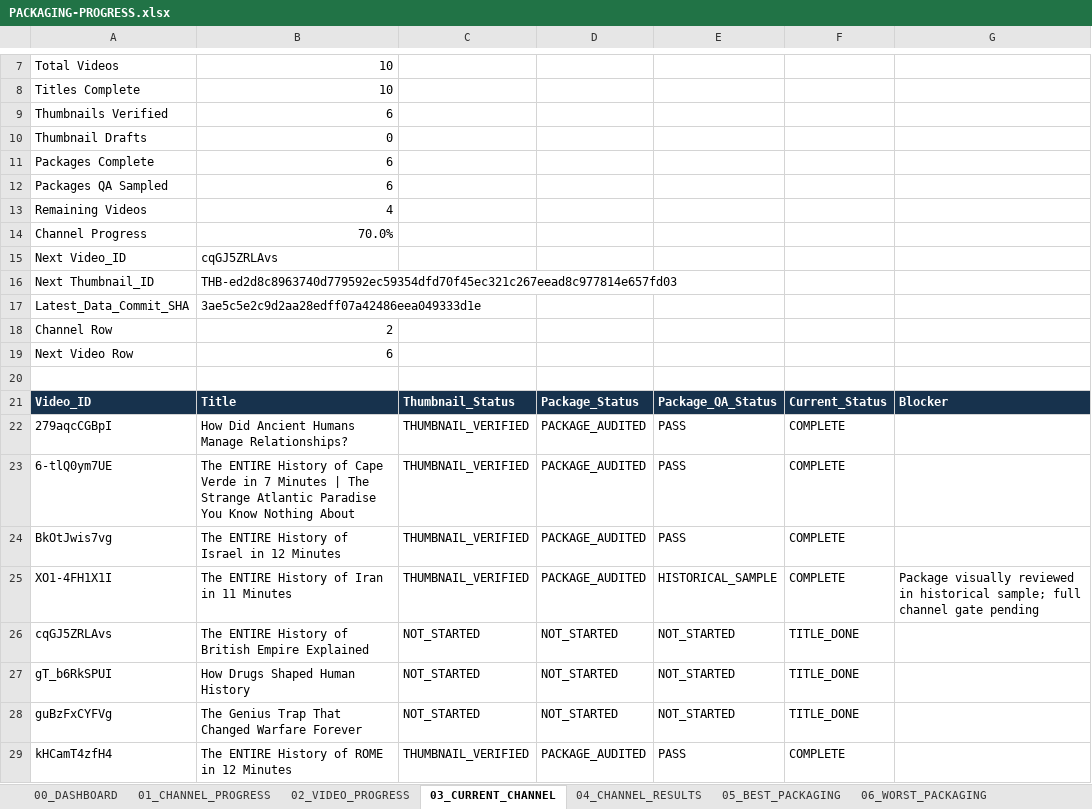
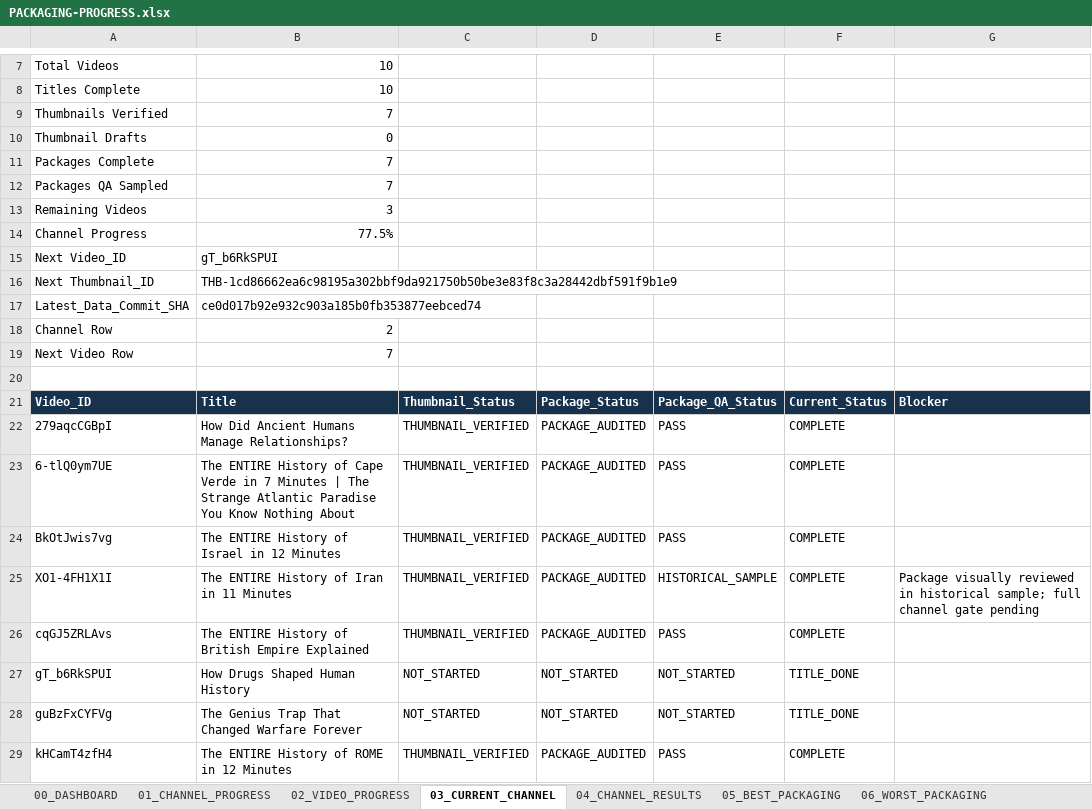
Before and after one commit to ghilmanITM360/youtube-intelligence-os, an Excel workbook: docs/research/thumbnail-forensics-2026-10-02/PACKAGING-PROGRESS.xlsx, sheet 03_CURRENT_CHANNEL, drawn as a sheet; only a part is shown, gaps mark what is left out; values as stored, in another font and other column widths than the file's, no borders; conditional formats and table styles not drawn; the diff names each change by its address in the sheet, - before the commit and + after, or states it on an @@ line.

Commit message:
packaging: complete Genius History cqGJ5ZRLAvs

```diff
--- a/docs/research/thumbnail-forensics-2026-10-02/PACKAGING-PROGRESS.xlsx (sheet 03_CURRENT_CHANNEL)
+++ b/docs/research/thumbnail-forensics-2026-10-02/PACKAGING-PROGRESS.xlsx (sheet 03_CURRENT_CHANNEL)
-B9: 6
+B9: 7
-B11:B12: 6
+B11:B12: 7
-B13: 4
+B13: 3
-B14: 70.0%
+B14: 77.5%
-B15: cqGJ5ZRLAvs
+B15: gT_b6RkSPUI
-B16: THB-ed2d8c8963740d779592ec59354dfd70f45ec321c267eead8c977814e657fd03
+B16: THB-1cd86662ea6c98195a302bbf9da921750b50be3e83f8c3a28442dbf591f9b1e9
-B17: 3ae5c5e2c9d2aa28edff07a42486eea049333d1e
+B17: ce0d017b92e932c903a185b0fb353877eebced74
-B19: 6
+B19: 7
-C26: NOT_STARTED
+C26: THUMBNAIL_VERIFIED
-D26: NOT_STARTED
+D26: PACKAGE_AUDITED
-E26: NOT_STARTED
+E26: PASS
-F26: TITLE_DONE
+F26: COMPLETE
```
Also changed, not shown: sheet 00_DASHBOARD, sheet 08_QA_PROGRESS, sheet 09_GIT_CHECKPOINTS, sheet 01_CHANNEL_PROGRESS, sheet 02_VIDEO_PROGRESS, 12 other files.
